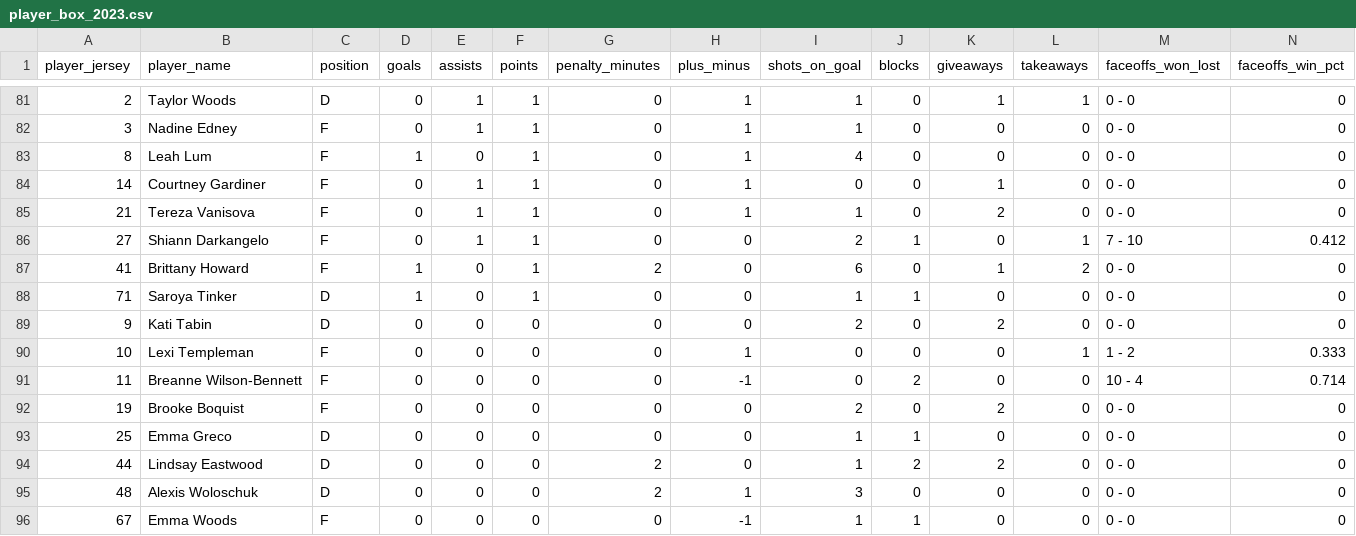
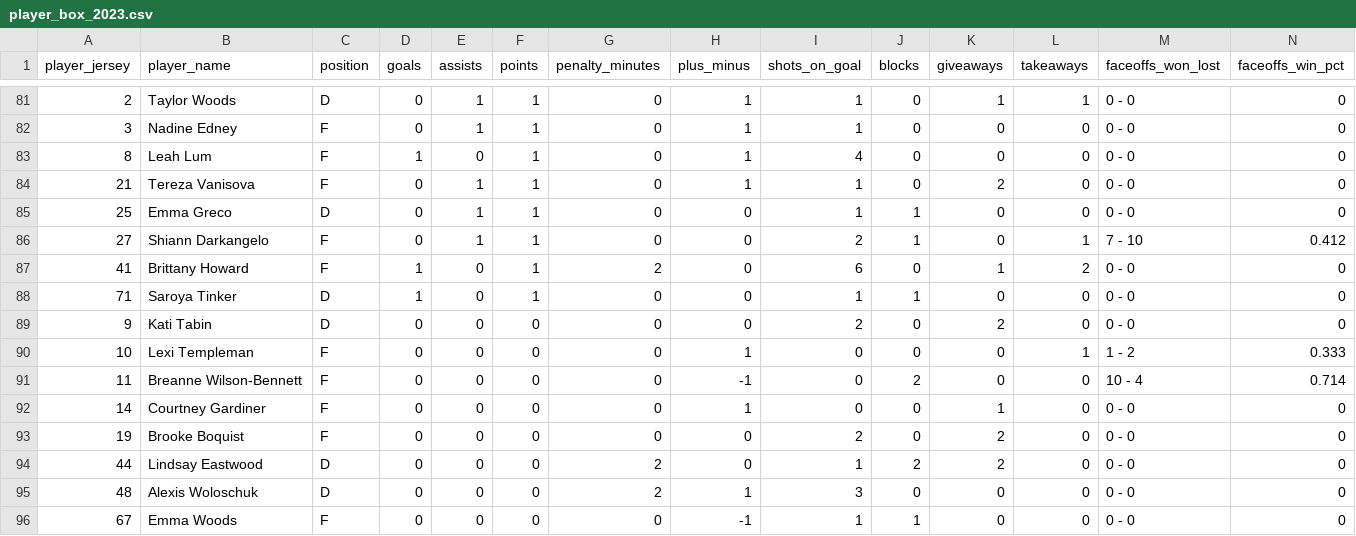
Before and after one commit to sportsdataverse/fastRhockey-data, a CSV file: phf/player_box/csv/player_box_2023.csv, drawn as a sheet; only a part is shown, gaps mark what is left out; removed rows and columns are numbered as before the commit, all else as after; rows hold the shown columns only; the diff names each change by its address in the sheet, - before the commit and + after, or states it on an @@ line.

```diff
--- a/phf/player_box/csv/player_box_2023.csv
+++ b/phf/player_box/csv/player_box_2023.csv
-row 84: 14 | Courtney Gardiner | F | 0 | 1 | 1 | 0 | 1 | 0 | 0 | 1 | 0 | 0 - 0 | 0
+row 85: 25 | Emma Greco | D | 0 | 1 | 1 | 0 | 0 | 1 | 1 | 0 | 0 | 0 - 0 | 0
+row 92: 14 | Courtney Gardiner | F | 0 | 0 | 0 | 0 | 1 | 0 | 0 | 1 | 0 | 0 - 0 | 0
-row 93: 25 | Emma Greco | D | 0 | 0 | 0 | 0 | 0 | 1 | 1 | 0 | 0 | 0 - 0 | 0
```
Also changed, not shown: phf/phf_games_in_data_repo.csv, phf/schedules/csv/phf_schedule_2023.csv, 22 other files.
